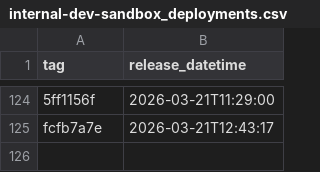
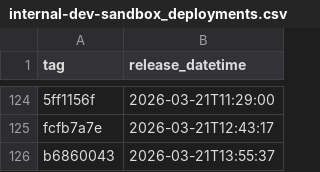
Before and after one commit to NHSDigital/electronic-prescription-service-api, a CSV file: _data/internal-dev-sandbox_deployments.csv, drawn as a sheet; only a part is shown, gaps mark what is left out; the diff names each change by its address in the sheet, - before the commit and + after, or states it on an @@ line.

```diff
--- a/_data/internal-dev-sandbox_deployments.csv
+++ b/_data/internal-dev-sandbox_deployments.csv
+row 126: b6860043 | 2026-03-21T13:55:37
```
Also changed, not shown: 1 other file.
